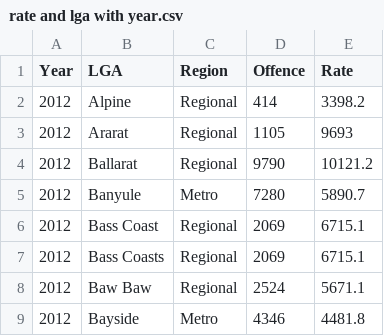
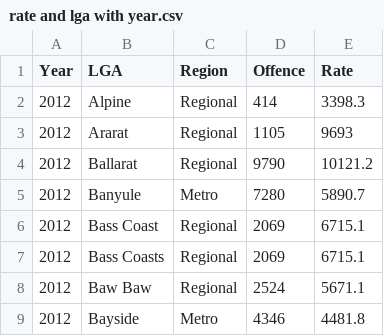
Before and after one commit to zhizhuoz17/Assignment2, a CSV file: rate and lga with year.csv, drawn as a sheet; only a part is shown.

Commit message:
Update rate and lga with year.csv

```diff
--- a/rate and lga with year.csv
+++ b/rate and lga with year.csv
@@ -1,3 +1,3 @@
 Year,LGA,Region,Offence,Rate
-2012,Alpine,Regional,414,3398.2
+2012,Alpine,Regional,414,3398.3
 2012,Ararat,Regional,1105,9693
```
